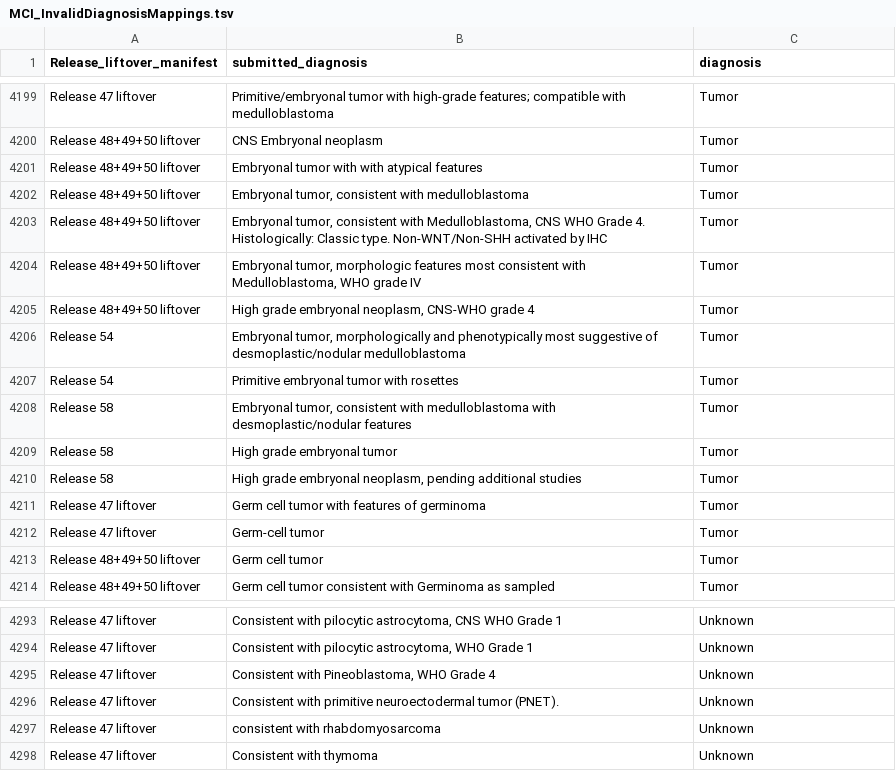
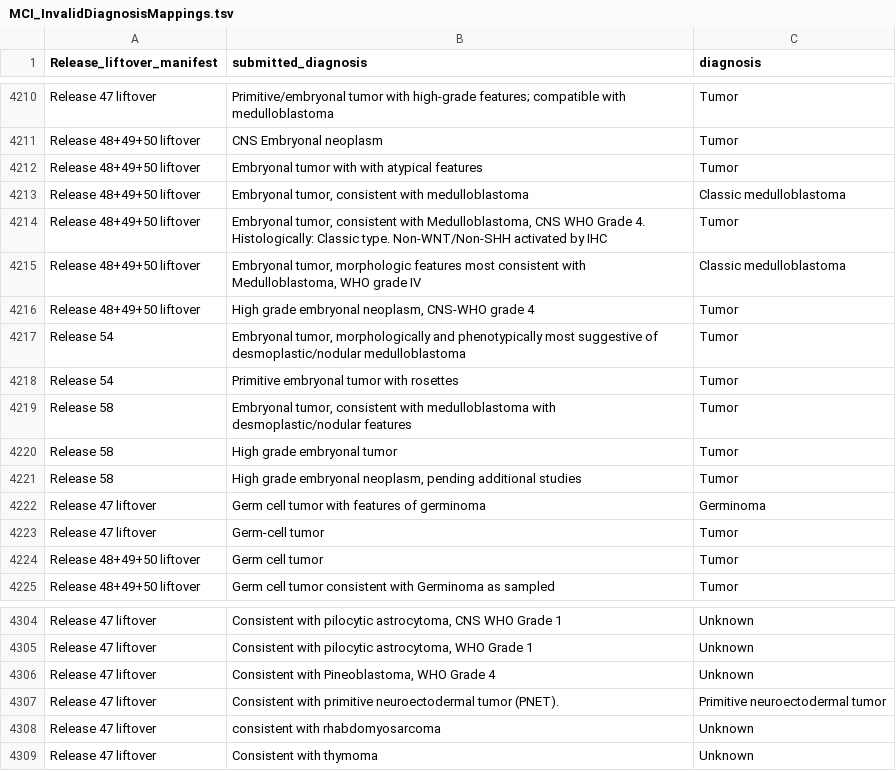
Before and after one commit to CBIIT/ChildhoodCancerDataInitiative-Prefect_Pipeline, a TSV file: docs/MCI_InvalidDiagnosisMappings.tsv, drawn as a sheet; only a part is shown, gaps mark what is left out; the diff covers the shown part only.

Commit message:
Update MCI_InvalidDiagnosisMappings.tsv

```diff
--- a/docs/MCI_InvalidDiagnosisMappings.tsv
+++ b/docs/MCI_InvalidDiagnosisMappings.tsv
@@ -4201,5 +4212,5 @@ Release 48+49+50 liftover	CNS Embryonal neoplasm	Tumor
 Release 48+49+50 liftover	Embryonal tumor with with atypical features	Tumor
-Release 48+49+50 liftover	"Embryonal tumor, consistent with medulloblastoma"	Tumor
+Release 48+49+50 liftover	"Embryonal tumor, consistent with medulloblastoma"	Classic medulloblastoma
 Release 48+49+50 liftover	"Embryonal tumor, consistent with Medulloblastoma, CNS WHO Grade 4. Histologically: Classic type. Non-WNT/Non-SHH activated by IHC"	Tumor
-Release 48+49+50 liftover	"Embryonal tumor, morphologic features most consistent with Medulloblastoma, WHO grade IV"	Tumor
+Release 48+49+50 liftover	"Embryonal tumor, morphologic features most consistent with Medulloblastoma, WHO grade IV"	Classic medulloblastoma
 Release 48+49+50 liftover	"High grade embryonal neoplasm, CNS-WHO grade 4"	Tumor
@@ -4210,3 +4221,3 @@ Release 58	High grade embryonal tumor	Tumor
 Release 58	"High grade embryonal neoplasm, pending additional studies"	Tumor
-Release 47 liftover	Germ cell tumor with features of germinoma	Tumor
+Release 47 liftover	Germ cell tumor with features of germinoma	Germinoma
 Release 47 liftover	Germ-cell tumor	Tumor
@@ -4295,3 +4306,3 @@ Release 47 liftover	"Consistent with pilocytic astrocytoma, WHO Grade 1"	Unknown
 Release 47 liftover	"Consistent with Pineoblastoma, WHO Grade 4"	Unknown
-Release 47 liftover	Consistent with primitive neuroectodermal tumor (PNET).	Unknown
+Release 47 liftover	Consistent with primitive neuroectodermal tumor (PNET).	Primitive neuroectodermal tumor
 Release 47 liftover	consistent with rhabdomyosarcoma	Unknown
```
Also changed, not shown: 11 added rows and 1 edited cell elsewhere in this file.
